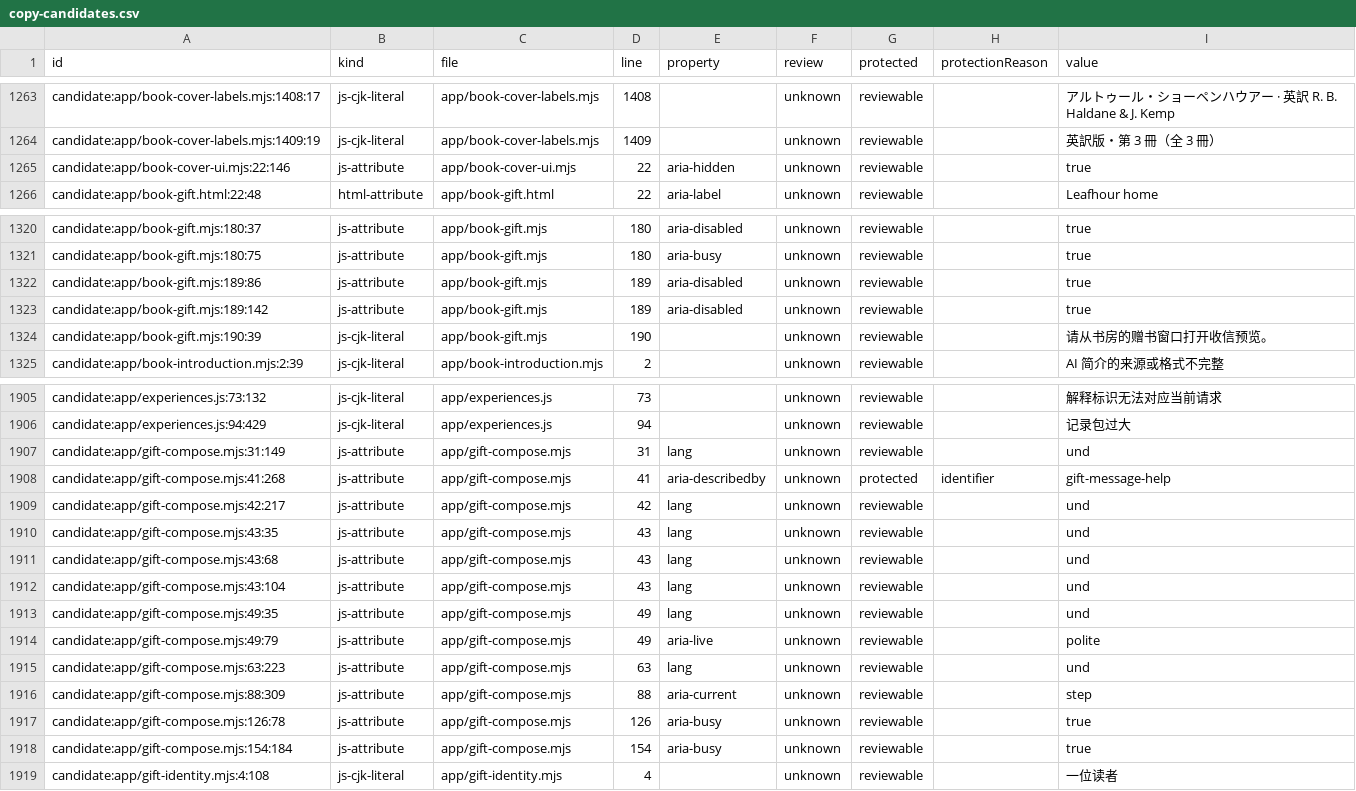
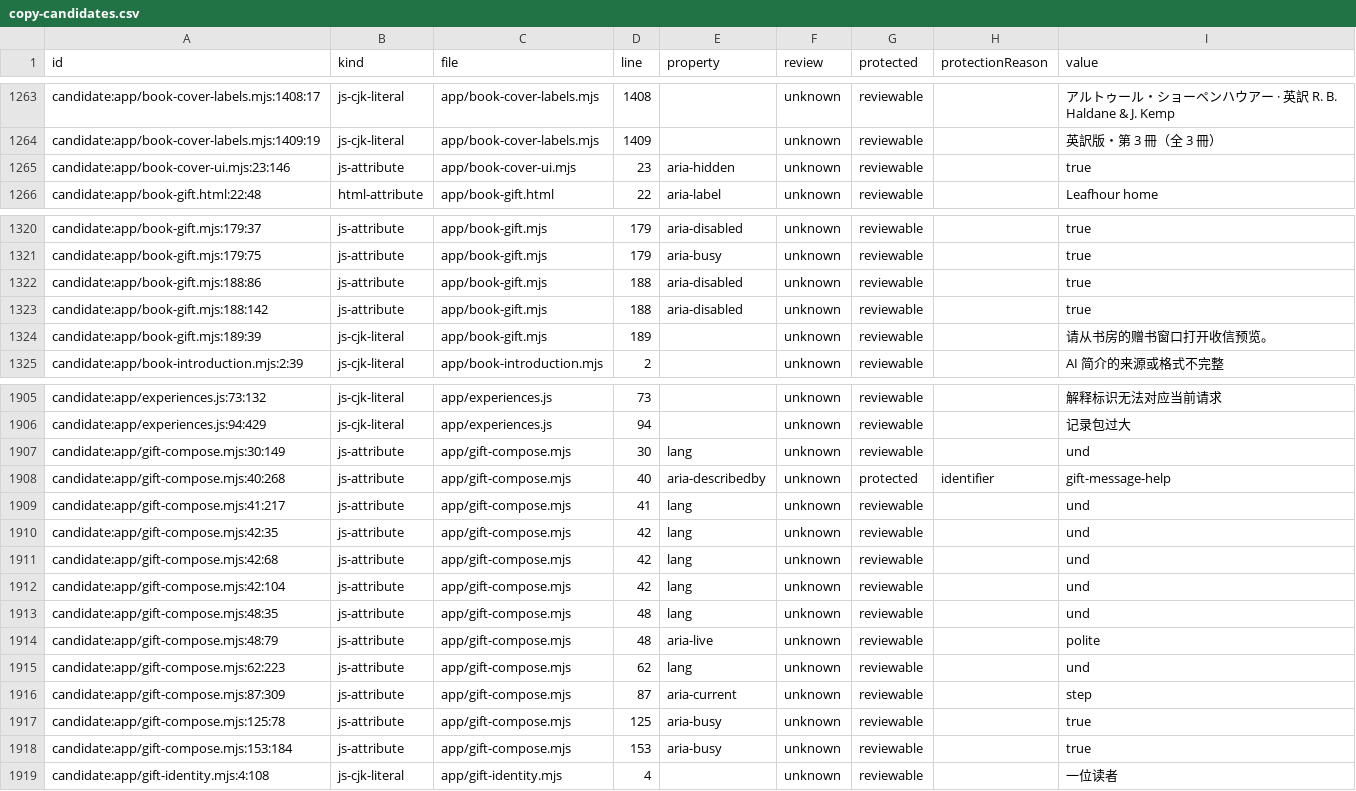
Before and after one commit to getyak/leafhour, a CSV file: docs/copy/copy-candidates.csv, drawn as a sheet; only a part is shown, gaps mark what is left out; the diff covers the shown part only; the diff names each change by its address in the sheet, - before the commit and + after, or states it on an @@ line.

Commit message:
fix(library): preserve cover startup budget and localized search

```diff
--- a/docs/copy/copy-candidates.csv
+++ b/docs/copy/copy-candidates.csv
-A1265 (id): candidate:app/book-cover-ui.mjs:22:146
+A1265 (id): candidate:app/book-cover-ui.mjs:23:146
-D1265 (line): 22
+D1265 (line): 23
-A1320 (id): candidate:app/book-gift.mjs:180:37
+A1320 (id): candidate:app/book-gift.mjs:179:37
-D1320:D1321 (line): 180
+D1320:D1321 (line): 179
-A1321 (id): candidate:app/book-gift.mjs:180:75
+A1321 (id): candidate:app/book-gift.mjs:179:75
-A1322 (id): candidate:app/book-gift.mjs:189:86
+A1322 (id): candidate:app/book-gift.mjs:188:86
-D1322:D1323 (line): 189
+D1322:D1323 (line): 188
-A1323 (id): candidate:app/book-gift.mjs:189:142
+A1323 (id): candidate:app/book-gift.mjs:188:142
-A1324 (id): candidate:app/book-gift.mjs:190:39
+A1324 (id): candidate:app/book-gift.mjs:189:39
-D1324 (line): 190
+D1324 (line): 189
-A1907 (id): candidate:app/gift-compose.mjs:31:149
+A1907 (id): candidate:app/gift-compose.mjs:30:149
-D1907 (line): 31
+D1907 (line): 30
-A1908 (id): candidate:app/gift-compose.mjs:41:268
+A1908 (id): candidate:app/gift-compose.mjs:40:268
-D1908 (line): 41
+D1908 (line): 40
-A1909 (id): candidate:app/gift-compose.mjs:42:217
+A1909 (id): candidate:app/gift-compose.mjs:41:217
-D1909 (line): 42
+D1909 (line): 41
-A1910 (id): candidate:app/gift-compose.mjs:43:35
+A1910 (id): candidate:app/gift-compose.mjs:42:35
-D1910:D1912 (line): 43
+D1910:D1912 (line): 42
-A1911 (id): candidate:app/gift-compose.mjs:43:68
+A1911 (id): candidate:app/gift-compose.mjs:42:68
-A1912 (id): candidate:app/gift-compose.mjs:43:104
+A1912 (id): candidate:app/gift-compose.mjs:42:104
-A1913 (id): candidate:app/gift-compose.mjs:49:35
+A1913 (id): candidate:app/gift-compose.mjs:48:35
-D1913:D1914 (line): 49
+D1913:D1914 (line): 48
-A1914 (id): candidate:app/gift-compose.mjs:49:79
+A1914 (id): candidate:app/gift-compose.mjs:48:79
-A1915 (id): candidate:app/gift-compose.mjs:63:223
+A1915 (id): candidate:app/gift-compose.mjs:62:223
-D1915 (line): 63
+D1915 (line): 62
-A1916 (id): candidate:app/gift-compose.mjs:88:309
+A1916 (id): candidate:app/gift-compose.mjs:87:309
-D1916 (line): 88
+D1916 (line): 87
-A1917 (id): candidate:app/gift-compose.mjs:126:78
+A1917 (id): candidate:app/gift-compose.mjs:125:78
-D1917 (line): 126
+D1917 (line): 125
-A1918 (id): candidate:app/gift-compose.mjs:154:184
+A1918 (id): candidate:app/gift-compose.mjs:153:184
-D1918 (line): 154
+D1918 (line): 153
```
Also changed, not shown: 100 edited cells elsewhere in this file, 19 other files.
